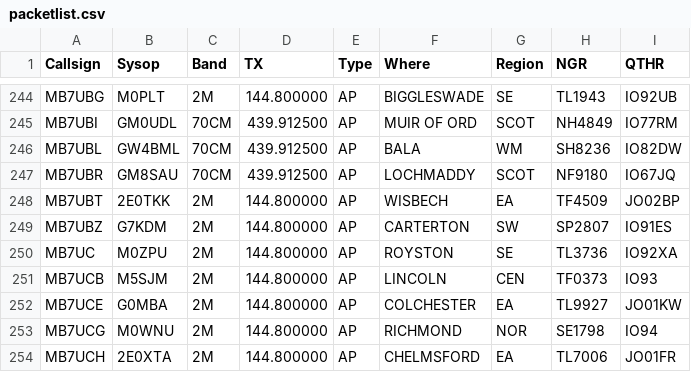
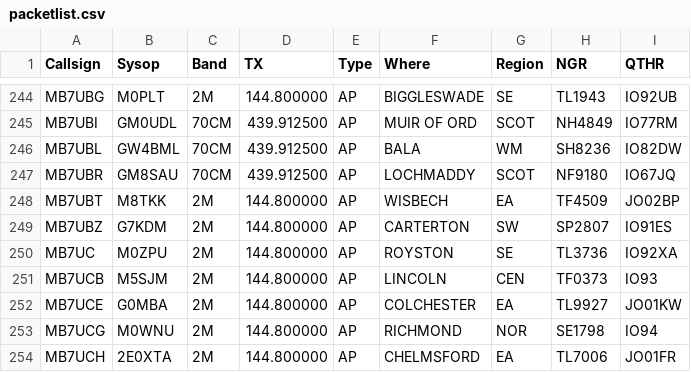
Before and after one commit to doismellburning/etcc-csv-scrape, a CSV file: packetlist.csv, drawn as a sheet; only a part is shown, gaps mark what is left out.

```diff
--- a/packetlist.csv
+++ b/packetlist.csv
@@ -247,3 +247,3 @@ MB7UBL,GW4BML,70CM,439.912500,AP,BALA,WM,SH8236,IO82DW,
 MB7UBR,GM8SAU,70CM,439.912500,AP,LOCHMADDY,SCOT,NF9180,IO67JQ,
-MB7UBT,2E0TKK,2M,144.800000,AP,WISBECH,EA,TF4509,JO02BP,
+MB7UBT,M8TKK,2M,144.800000,AP,WISBECH,EA,TF4509,JO02BP,
 MB7UBZ,G7KDM,2M,144.800000,AP,CARTERTON,SW,SP2807,IO91ES,
```
Also changed, not shown: 1 other file.
